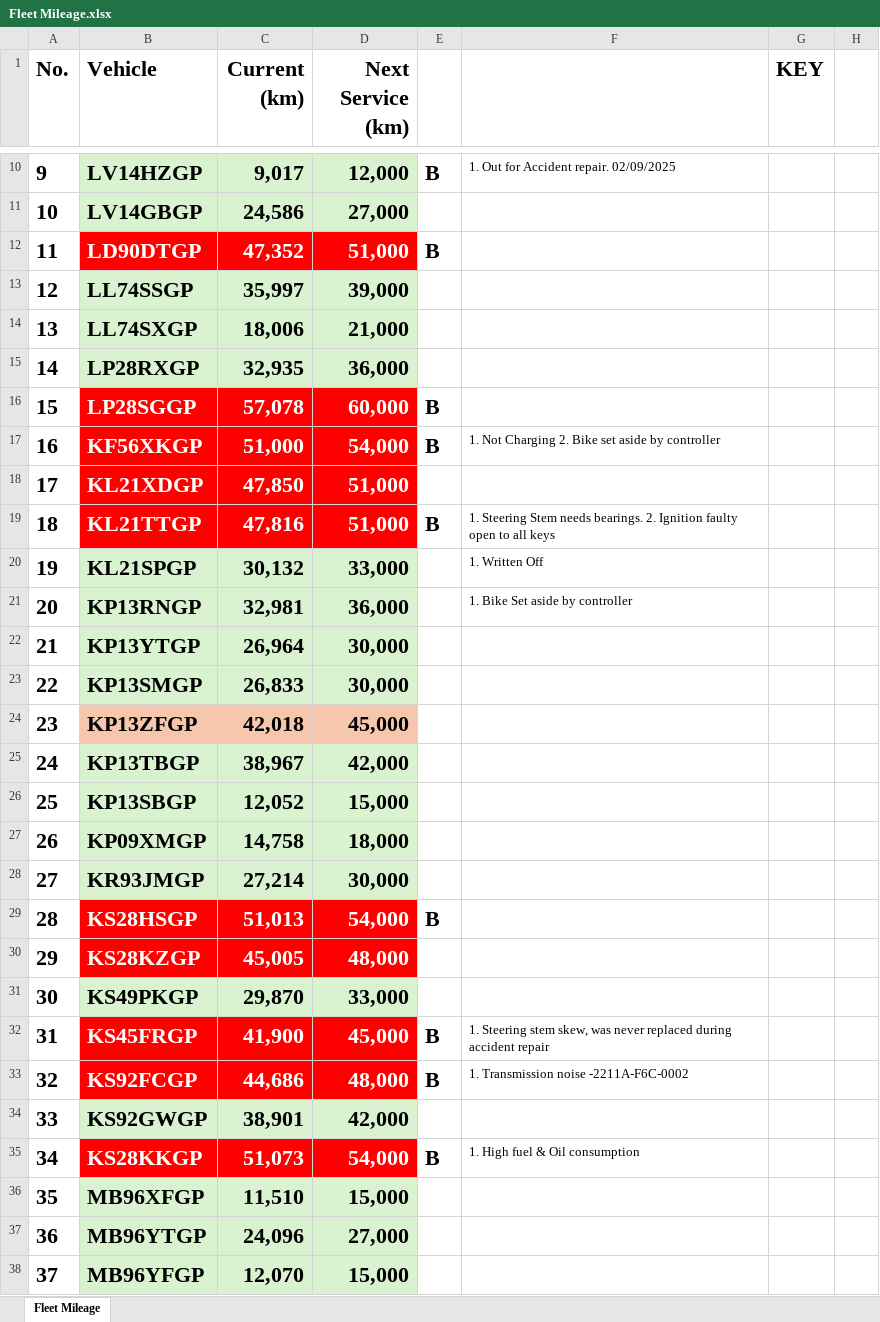
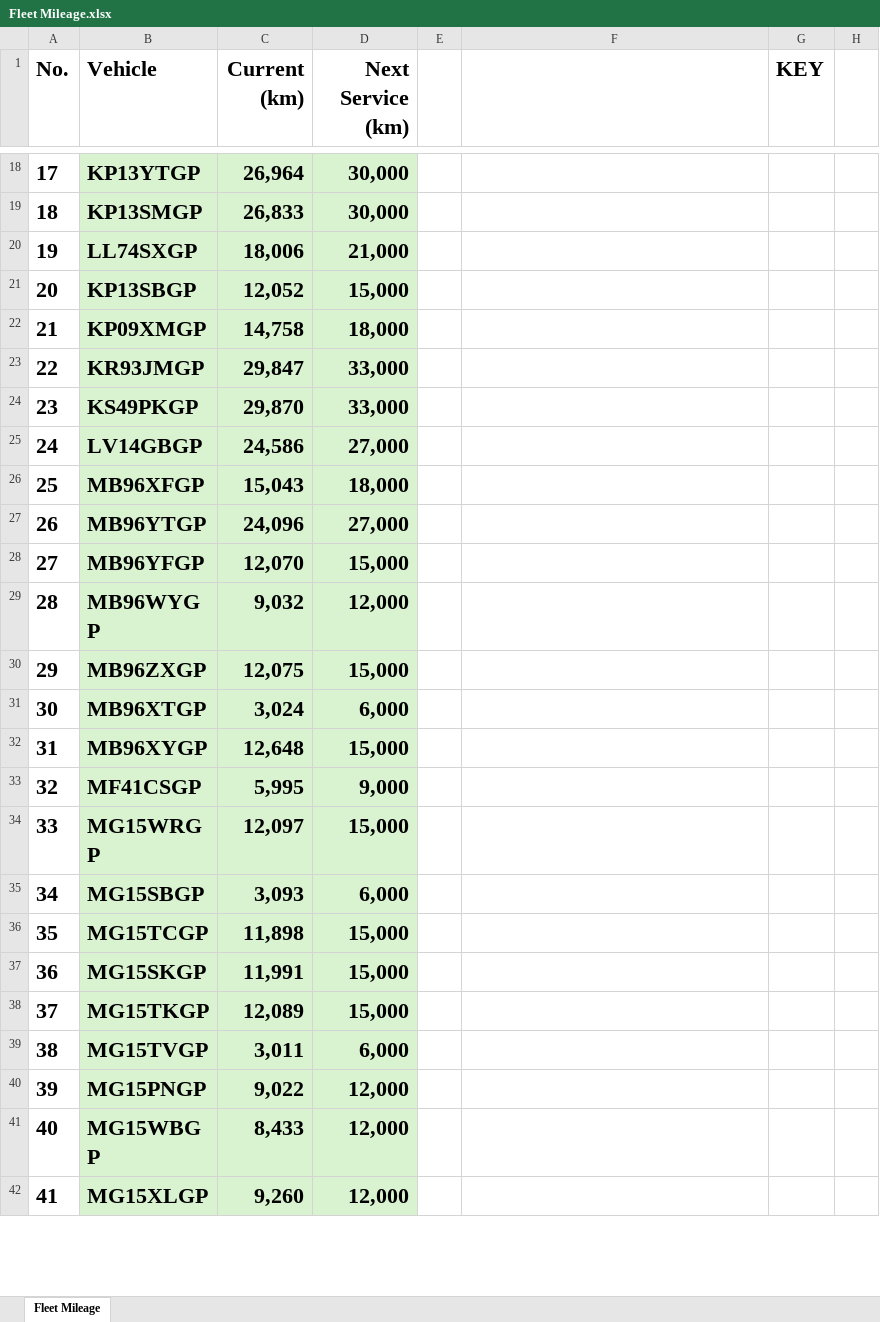
Before and after one commit to cloudlint/MobilityFleet, an Excel workbook: Fleet Mileage.xlsx, sheet Fleet Mileage, drawn as a sheet; only a part is shown, gaps mark what is left out; the shorter side is filled out with more unchanged rows; values as stored, in another font and other column widths than the file's, no borders; removed rows and columns are numbered as before the commit, all else as after; the diff covers the shown part only; the diff names each change by its address in the sheet, - before the commit and + after, or states it on an @@ line.

```diff
--- a/Fleet Mileage.xlsx (sheet Fleet Mileage)
+++ b/Fleet Mileage.xlsx (sheet Fleet Mileage)
@@ column A (No.) renumbered between rows 2 and 44 @@
-row 10: 9 | LV14HZGP | 9,017 | 12,000 | B | 1. Out for Accident repair. 02/09/2025
-row 12: 11 | LD90DTGP | 47,352 | 51,000 | B
-row 13: 12 | LL74SSGP | 35,997 | 39,000
-row 15: 14 | LP28RXGP | 32,935 | 36,000
-row 16: 15 | LP28SGGP | 57,078 | 60,000 | B
-row 17: 16 | KF56XKGP | 51,000 | 54,000 | B | 1. Not Charging 2. Bike set aside by controller
@@ row 18 moved to row 9: 8 @@
-row 19: 18 | KL21TTGP | 47,816 | 51,000 | B | 1. Steering Stem needs bearings. 2. Ignition faulty open to all keys
-row 20: 19 | KL21SPGP | 30,132 | 33,000 |  | 1. Written Off
-row 21: 20 | KP13RNGP | 32,981 | 36,000 |  | 1. Bike Set aside by controller
@@ row 24 moved to row 10: 9 @@
@@ row 25 moved to row 6: 5 @@
@@ row 14 moved to row 20: 19 @@
-C23 (Current (km)): 27,214
+C23 (Current (km)): 29,847
-D23 (Next Service (km)): 30,000
+D23 (Next Service (km)): 33,000
-row 29: 28 | KS28HSGP | 51,013 | 54,000 | B
@@ row 30 moved to row 11: 10 @@
-row 32: 31 | KS45FRGP | 41,900 | 45,000 | B | 1. Steering stem skew, was never replaced during accident repair
-row 33: 32 | KS92FCGP | 44,686 | 48,000 | B | 1. Transmission noise -2211A-F6C-0002
@@ row 34 moved to row 7: 6 @@
-row 35: 34 | KS28KKGP | 51,073 | 54,000 | B | 1. High fuel & Oil consumption
@@ row 11 moved to row 25: 24 @@
-C26 (Current (km)): 11,510
+C26 (Current (km)): 15,043
-D26 (Next Service (km)): 15,000
+D26 (Next Service (km)): 18,000
```
Also changed, not shown: 25 added rows, 2 removed rows, 4 edited cells and cell formats elsewhere in this sheet, 1 other file.
